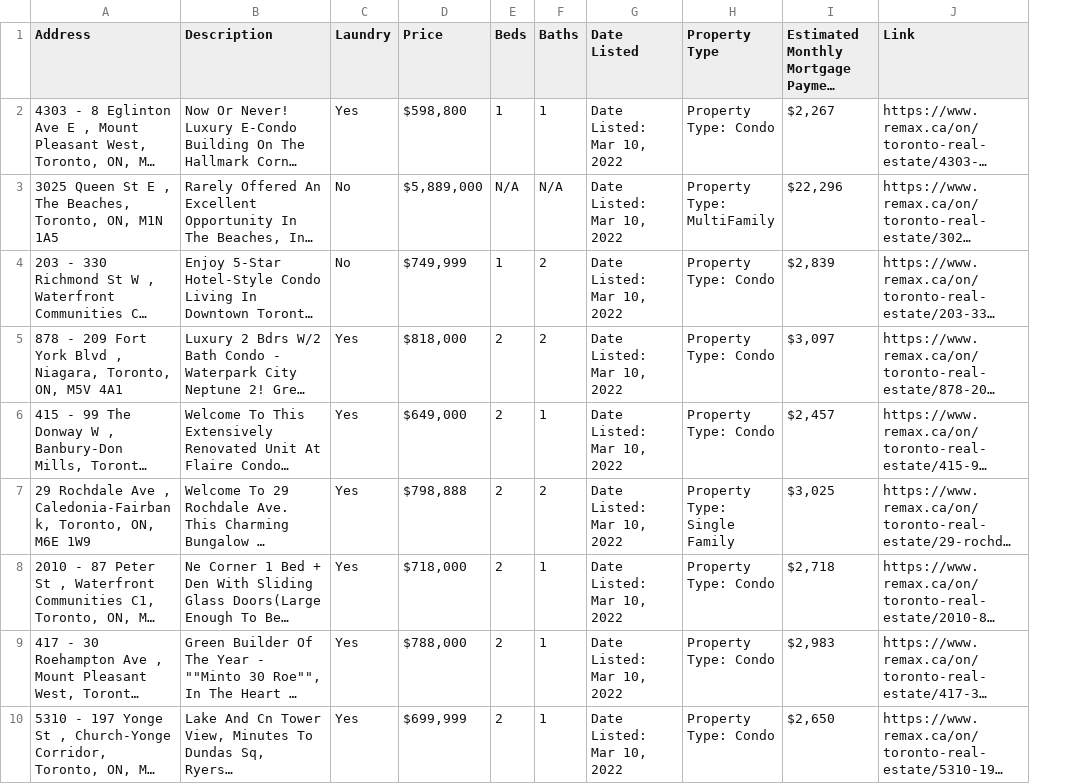
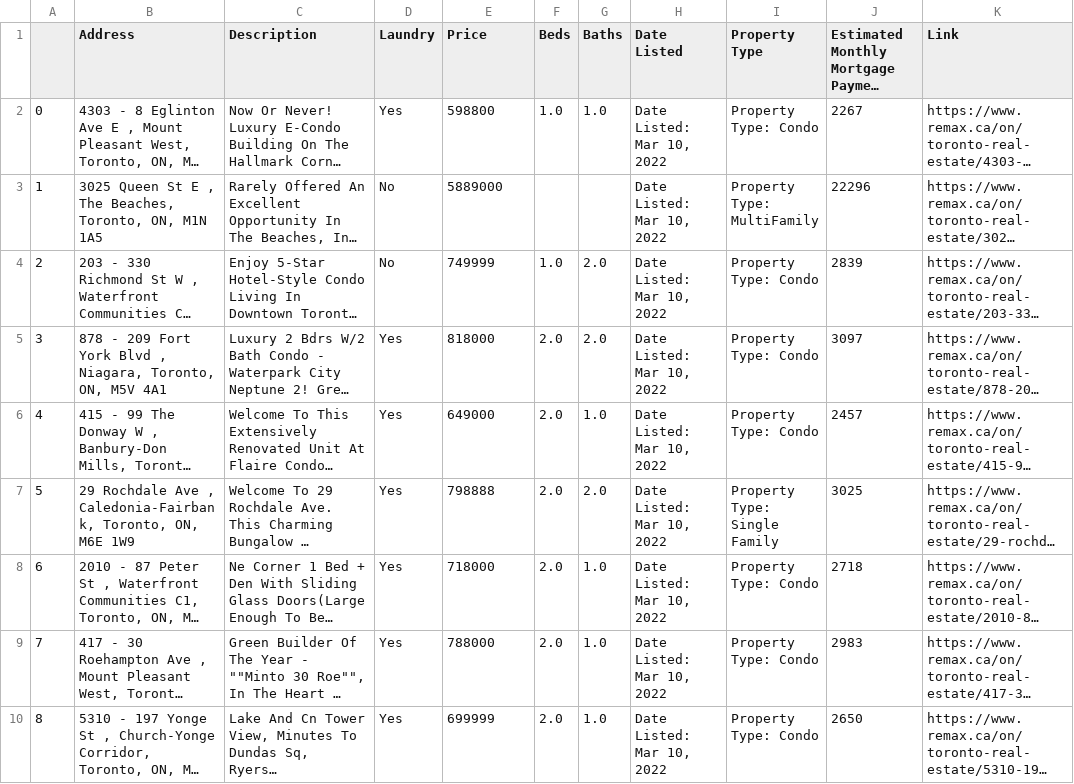
Before and after one commit to JTruong3/Housing, a CSV file: sample.csv, drawn as a sheet; only a part is shown; long unchanged cells end in …; addresses are those after the commit; the diff covers the shown part only; the diff names each change by its address in the sheet, - before the commit and + after, or states it on an @@ line.

```diff
--- a/sample.csv
+++ b/sample.csv
+column A, rows 2-10: 0 | 1 | 2 | 3 | 4 | 5 | 6 | 7 | 8
-E2 (Price): $598,800
+E2 (Price): 598800
-F2 (Beds): 1
+F2 (Beds): 1.0
-G2 (Baths): 1
+G2 (Baths): 1.0
-J2: $2,267
+J2: 2267
-E3 (Price): $5,889,000
+E3 (Price): 5889000
-F3 (Beds): N/A
+F3 (Beds): (empty)
-G3 (Baths): N/A
+G3 (Baths): (empty)
-J3: $22,296
+J3: 22296
-E4 (Price): $749,999
+E4 (Price): 749999
-F4 (Beds): 1
+F4 (Beds): 1.0
-G4:G5 (Baths): 2
+G4:G5 (Baths): 2.0
-J4: $2,839
+J4: 2839
-E5 (Price): $818,000
+E5 (Price): 818000
-F5:F10 (Beds): 2
+F5:F10 (Beds): 2.0
-J5: $3,097
+J5: 3097
-E6 (Price): $649,000
+E6 (Price): 649000
-G6 (Baths): 1
+G6 (Baths): 1.0
-J6: $2,457
+J6: 2457
-E7 (Price): $798,888
+E7 (Price): 798888
-G7 (Baths): 2
+G7 (Baths): 2.0
-J7: $3,025
+J7: 3025
-E8 (Price): $718,000
+E8 (Price): 718000
-G8:G10 (Baths): 1
+G8:G10 (Baths): 1.0
-J8: $2,718
+J8: 2718
-E9 (Price): $788,000
+E9 (Price): 788000
-J9: $2,983
+J9: 2983
-E10 (Price): $699,999
+E10 (Price): 699999
-J10: $2,650
+J10: 2650
```
Also changed, not shown: 44 edited cells elsewhere in this file, 2 other files.
